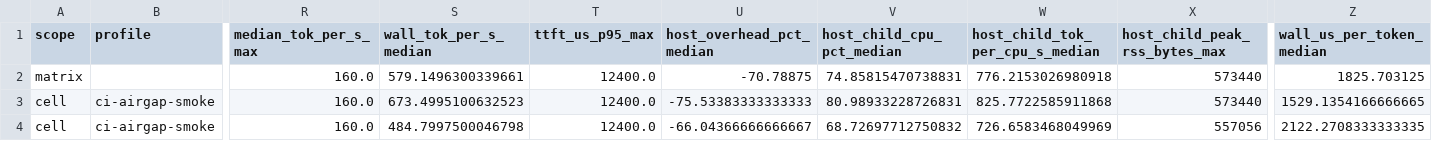
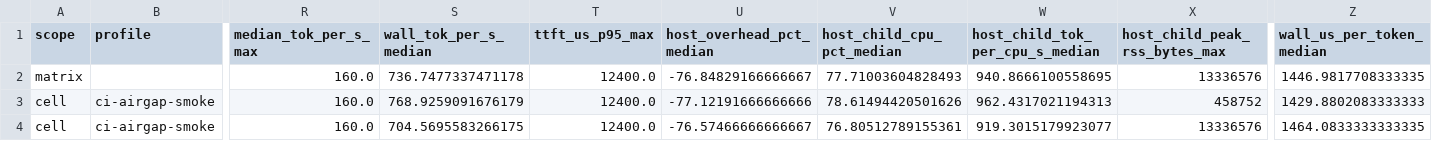
Before and after one commit to daniel-mf-92/holyc-inference, a CSV file: bench/results/bench_matrix_summary_latest.csv, drawn as a sheet; only a part is shown, gaps mark what is left out; the diff names each change by its address in the sheet, - before the commit and + after, or states it on an @@ line.

```diff
--- a/bench/results/bench_matrix_summary_latest.csv
+++ b/bench/results/bench_matrix_summary_latest.csv
-S2 (wall_tok_per_s_median): 579.1496300339661
+S2 (wall_tok_per_s_median): 736.7477337471178
-U2 (host_overhead_pct_median): -70.78875
+U2 (host_overhead_pct_median): -76.84829166666667
-V2 (host_child_cpu_pct_median): 74.85815470738831
+V2 (host_child_cpu_pct_median): 77.71003604828493
-W2 (host_child_tok_per_cpu_s_median): 776.2153026980918
+W2 (host_child_tok_per_cpu_s_median): 940.8666100558695
-X2 (host_child_peak_rss_bytes_max): 573440
+X2 (host_child_peak_rss_bytes_max): 13336576
-Z2 (wall_us_per_token_median): 1825.703125
+Z2 (wall_us_per_token_median): 1446.9817708333335
-S3 (wall_tok_per_s_median): 673.4995100632523
+S3 (wall_tok_per_s_median): 768.9259091676179
-U3 (host_overhead_pct_median): -75.53383333333333
+U3 (host_overhead_pct_median): -77.12191666666666
-V3 (host_child_cpu_pct_median): 80.98933228726831
+V3 (host_child_cpu_pct_median): 78.61494420501626
-W3 (host_child_tok_per_cpu_s_median): 825.7722585911868
+W3 (host_child_tok_per_cpu_s_median): 962.4317021194313
-X3 (host_child_peak_rss_bytes_max): 573440
+X3 (host_child_peak_rss_bytes_max): 458752
-Z3 (wall_us_per_token_median): 1529.1354166666665
+Z3 (wall_us_per_token_median): 1429.8802083333333
-S4 (wall_tok_per_s_median): 484.7997500046798
+S4 (wall_tok_per_s_median): 704.5695583266175
-U4 (host_overhead_pct_median): -66.04366666666667
+U4 (host_overhead_pct_median): -76.57466666666667
-V4 (host_child_cpu_pct_median): 68.72697712750832
+V4 (host_child_cpu_pct_median): 76.80512789155361
-W4 (host_child_tok_per_cpu_s_median): 726.6583468049969
+W4 (host_child_tok_per_cpu_s_median): 919.3015179923077
-X4 (host_child_peak_rss_bytes_max): 557056
+X4 (host_child_peak_rss_bytes_max): 13336576
-Z4 (wall_us_per_token_median): 2122.2708333333335
+Z4 (wall_us_per_token_median): 1464.0833333333335
```
Also changed, not shown: bench/results/bench_artifact_manifest_history_latest.csv, bench/results/bench_artifact_manifest_latest.csv, 26 other files.
